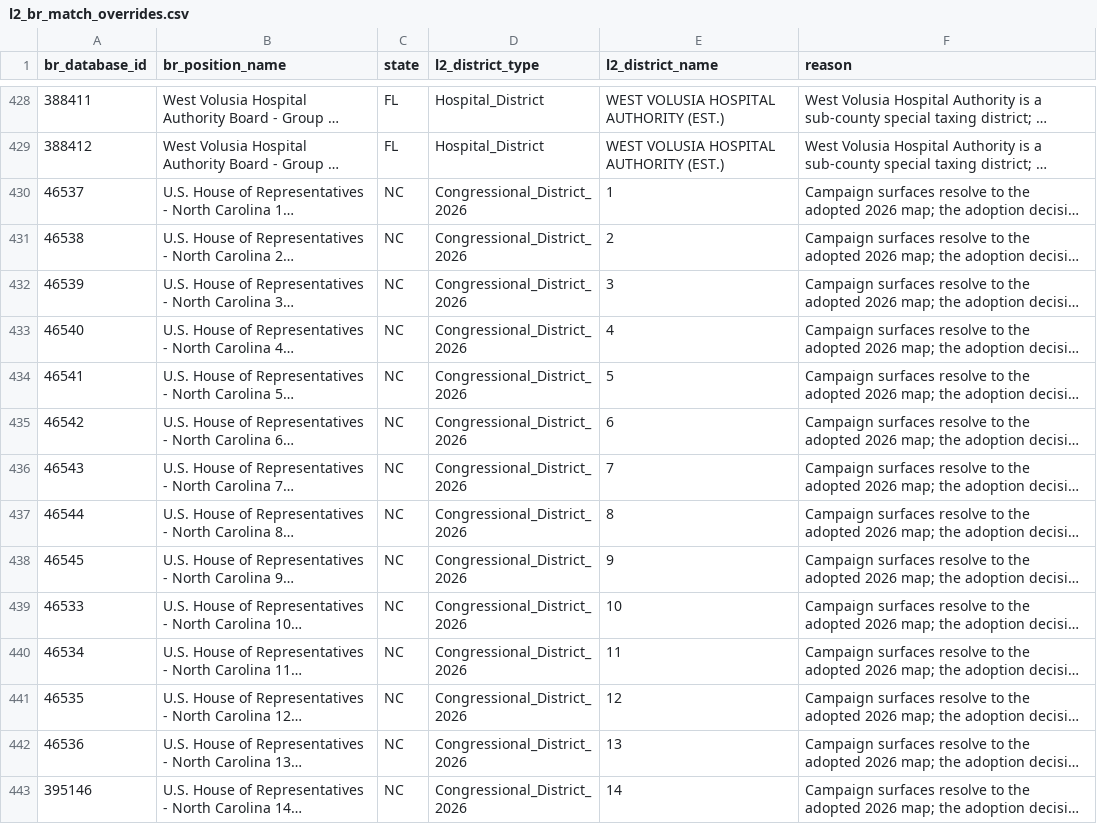
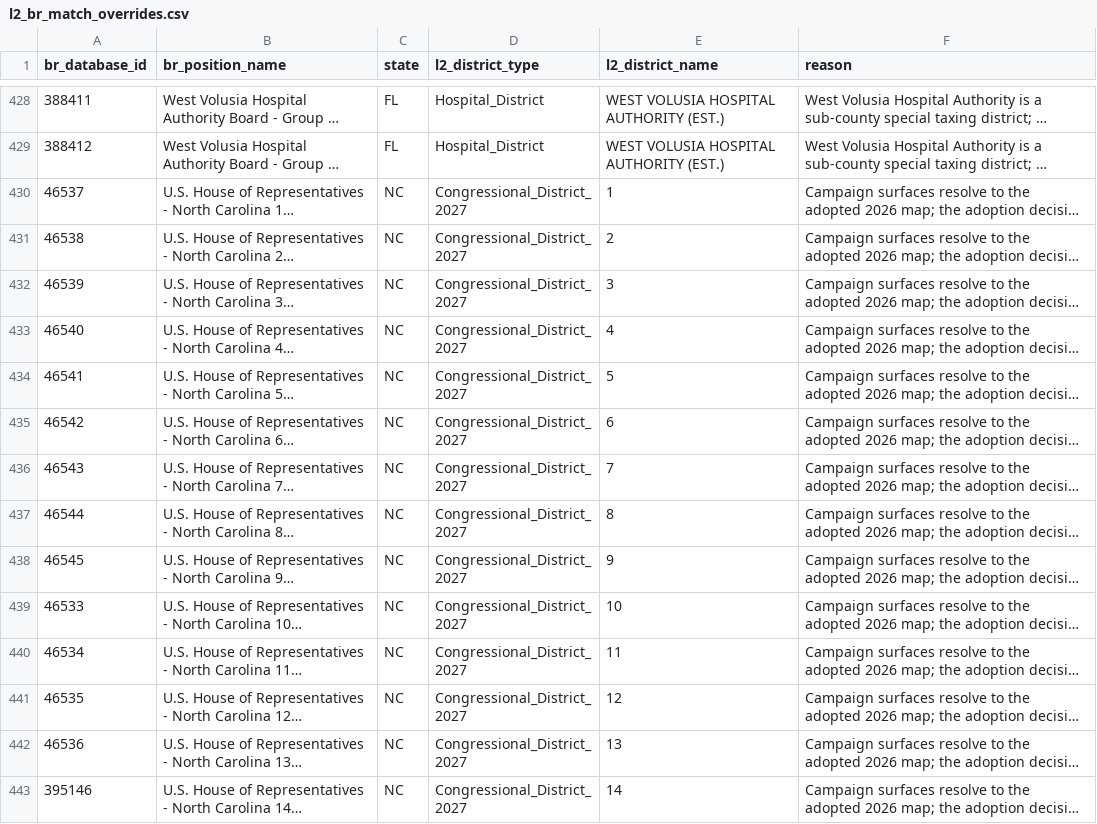
Before and after one commit to thegoodparty/gp-data-platform, a CSV file: dbt/project/seeds/l2_br_match_overrides.csv, drawn as a sheet; only a part is shown, gaps mark what is left out; long unchanged cells end in …; the diff covers the shown part only; the diff names each change by its address in the sheet, - before the commit and + after, or states it on an @@ line.

```diff
--- a/dbt/project/seeds/l2_br_match_overrides.csv
+++ b/dbt/project/seeds/l2_br_match_overrides.csv
-D430:D443 (l2_district_type): Congressional_District_2026
+D430:D443 (l2_district_type): Congressional_District_2027
```
Also changed, not shown: 19 edited cells elsewhere in this file, 2 other files.
